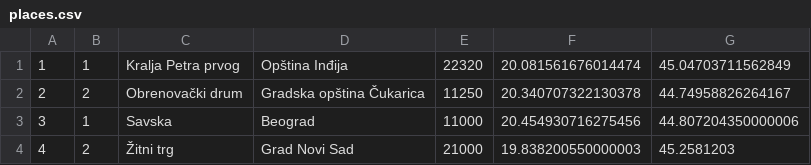
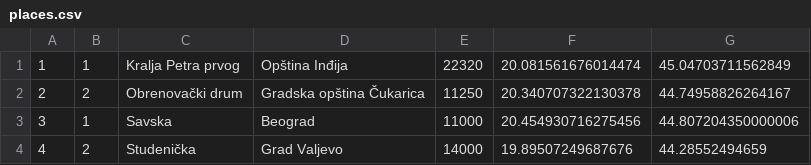
Before and after one commit to filipjoksovic/turisticki_aranzmani, a CSV file: turisticki_aranzmani/App_Data/places.csv, drawn as a sheet.

```diff
--- a/turisticki_aranzmani/App_Data/places.csv
+++ b/turisticki_aranzmani/App_Data/places.csv
@@ -3,2 +3,2 @@
 3;1;Savska;Beograd;11000;20.454930716275456;44.807204350000006
-4;2;Žitni trg;Grad Novi Sad;21000;19.838200550000003;45.2581203
+4;2;Studenička;Grad Valjevo;14000;19.89507249687676;44.28552494659
```
Also changed, not shown: turisticki_aranzmani/App_Data/arrangements.csv, 10 other files.
